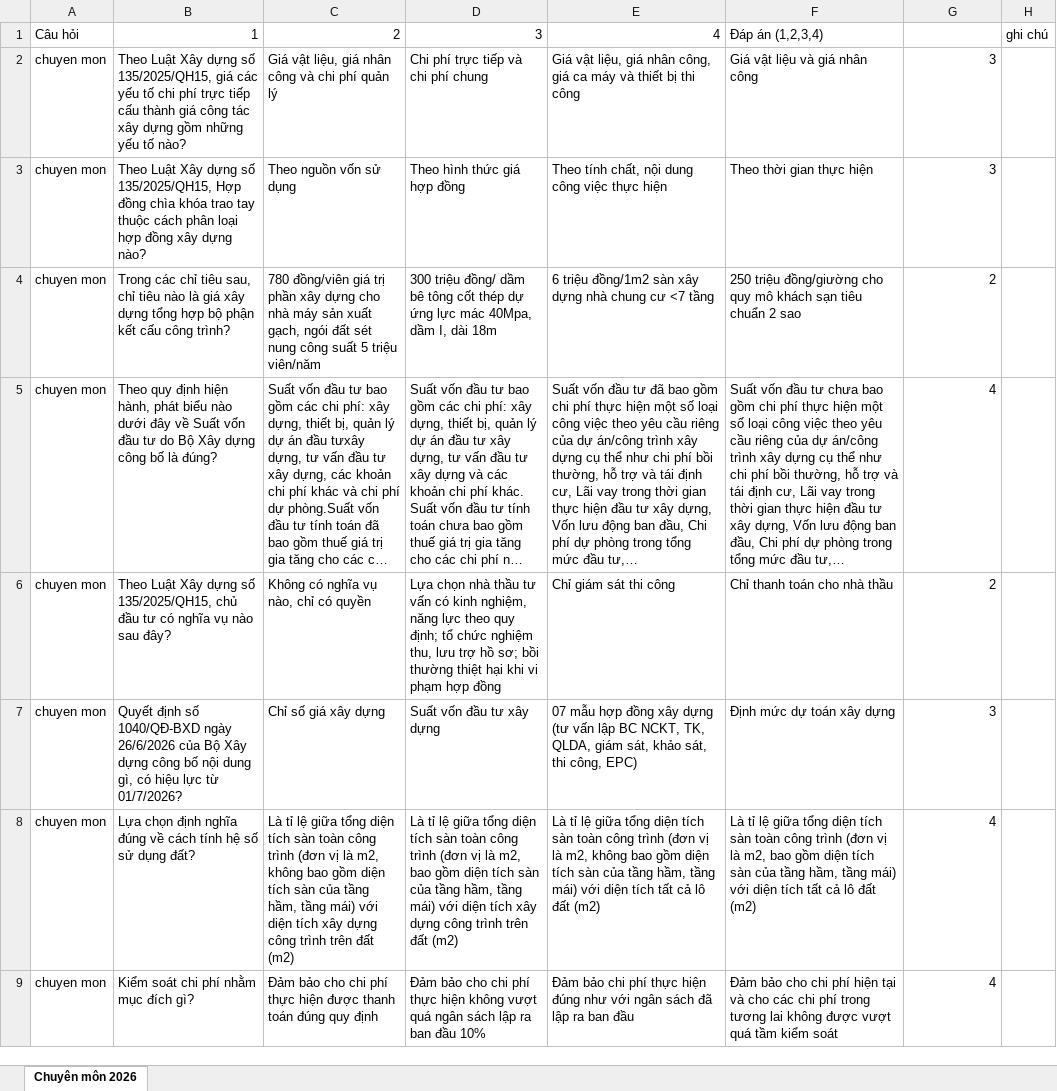
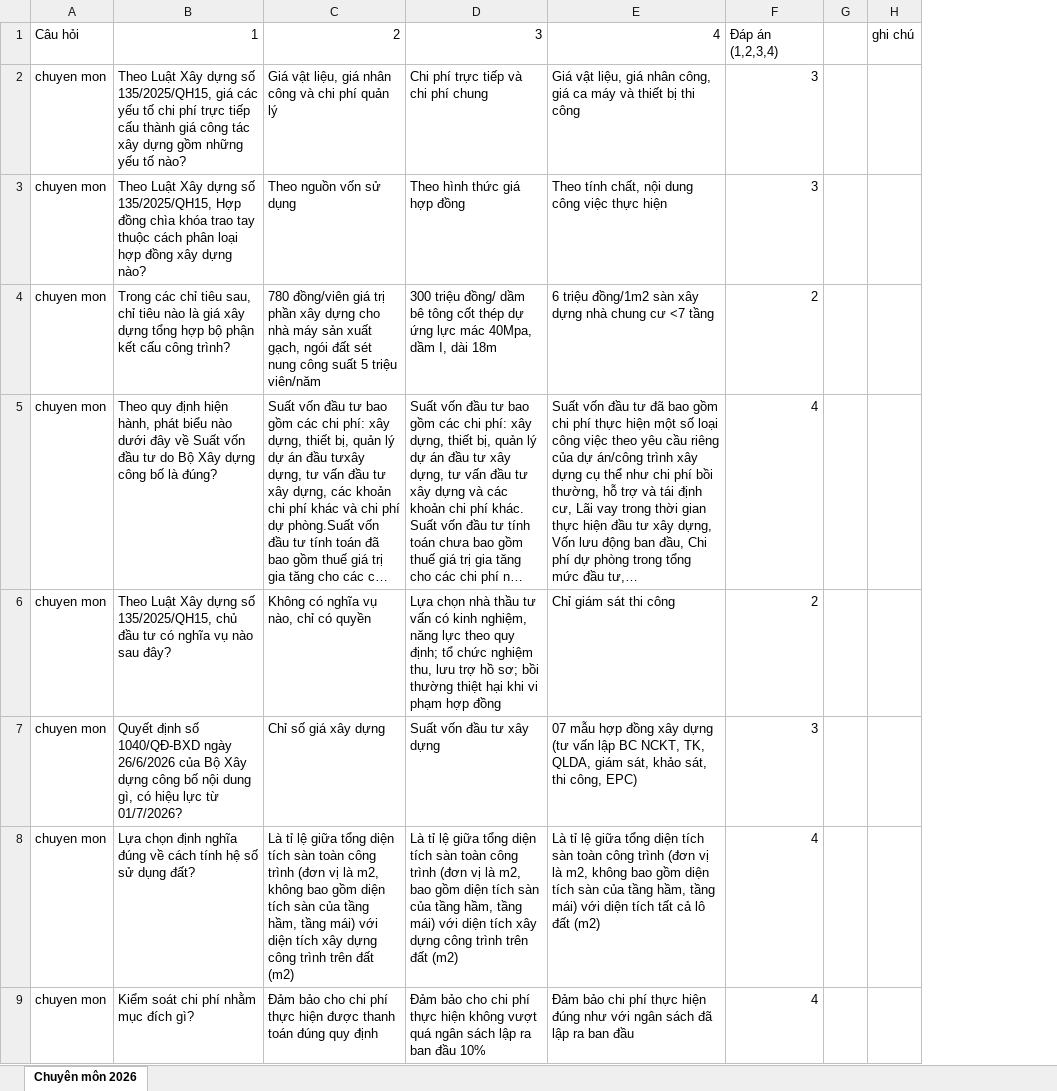
Before and after one commit to rachnhum/thi2026, an Excel workbook: chuyen mon TM.xlsx, sheet Chuyên môn 2026, drawn as a sheet; only a part is shown; long unchanged cells end in …; values as stored, in another font and other column widths than the file's, no cell formats; removed rows and columns are numbered as before the commit, all else as after; the diff names each change by its address in the sheet, - before the commit and + after, or states it on an @@ line.

Commit message:
Add files via upload

```diff
--- a/chuyen mon TM.xlsx (sheet Chuyên môn 2026)
+++ b/chuyen mon TM.xlsx (sheet Chuyên môn 2026)
-column F, rows 1-9: Đáp án (1,2,3,4) | Giá vật liệu và giá nhân công | Theo thời gian thực hiện | 250 triệu đồng/giường cho quy mô khách sạn tiêu chuẩn 2 sao | Suất vốn đầu tư chưa bao gồm chi phí thực hiện một số loại công việc theo yêu cầu riêng của dự án/công trình xây dựng cụ thể như chi phí bồi thường, hỗ trợ và tái định cư, Lãi vay trong thời gian thực hiện đầu tư xây dựng, Vốn lưu động ban đầu, Chi phí dự phòng trong tổng mức đầu tư,… | Chỉ thanh toán cho nhà thầu | Định mức dự toán xây dựng | Là tỉ lệ giữa tổng diện tích sàn toàn công trình (đơn vị là m2, bao gồm diện tích sàn của tầng hầm, tầng mái) với diện tích tất cả lô đất (m2) | Đảm bảo cho chi phí hiện tại và cho các chi phí trong tương lai không được vượt quá tầm kiểm soát
+column G, empty
-F1: (empty)
+F1: Đáp án (1,2,3,4)
```
Also changed, not shown: cell formats.
